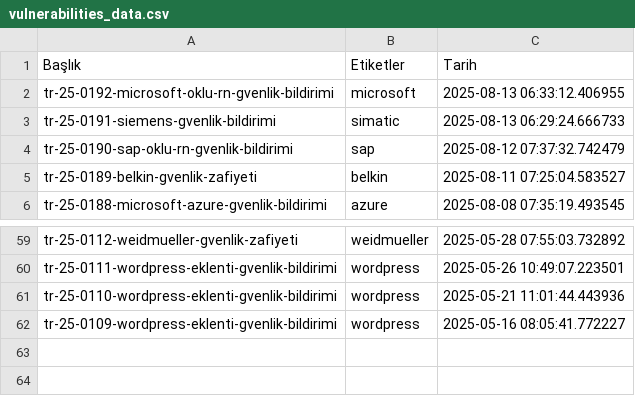
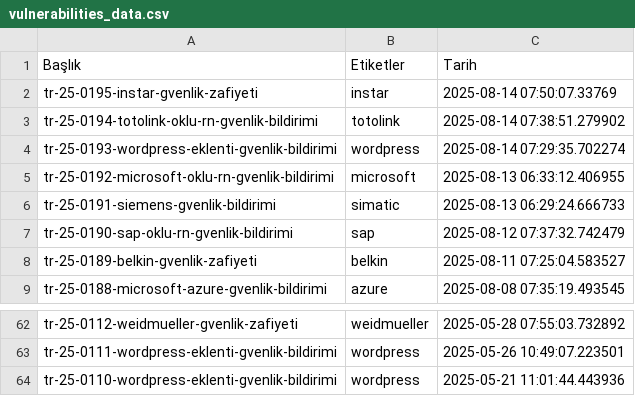
Before and after one commit to emregulerr/usom-zafiyet-panosu, a CSV file: output/vulnerabilities_data.csv, drawn as a sheet; only a part is shown, gaps mark what is left out; removed rows and columns are numbered as before the commit, all else as after; the diff names each change by its address in the sheet, - before the commit and + after, or states it on an @@ line.

```diff
--- a/output/vulnerabilities_data.csv
+++ b/output/vulnerabilities_data.csv
+row 2: tr-25-0195-instar-gvenlik-zafiyeti | instar | 2025-08-14 07:50:07.33769
+row 3: tr-25-0194-totolink-oklu-rn-gvenlik-bildirimi | totolink | 2025-08-14 07:38:51.279902
+row 4: tr-25-0193-wordpress-eklenti-gvenlik-bildirimi | wordpress | 2025-08-14 07:29:35.702274
-row 62: tr-25-0109-wordpress-eklenti-gvenlik-bildirimi | wordpress | 2025-05-16 08:05:41.772227
```
Also changed, not shown: 3 other files.
